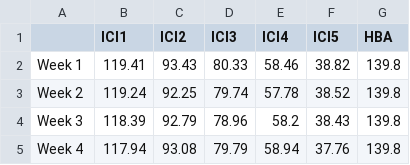
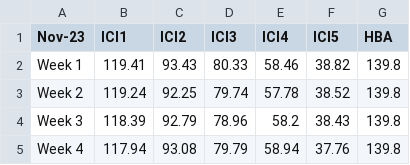
Before and after one commit to waikho/st_ICI, a CSV file: ICI_mth.csv, drawn as a sheet.

Commit message:
Update ICI_mth.csv

```diff
--- a/ICI_mth.csv
+++ b/ICI_mth.csv
@@ -1,2 +1,2 @@
-,ICI1,ICI2,ICI3,ICI4,ICI5,HBA
+Nov-23,ICI1,ICI2,ICI3,ICI4,ICI5,HBA
 Week 1,119.41,93.43,80.33,58.46,38.82,139.8
```
